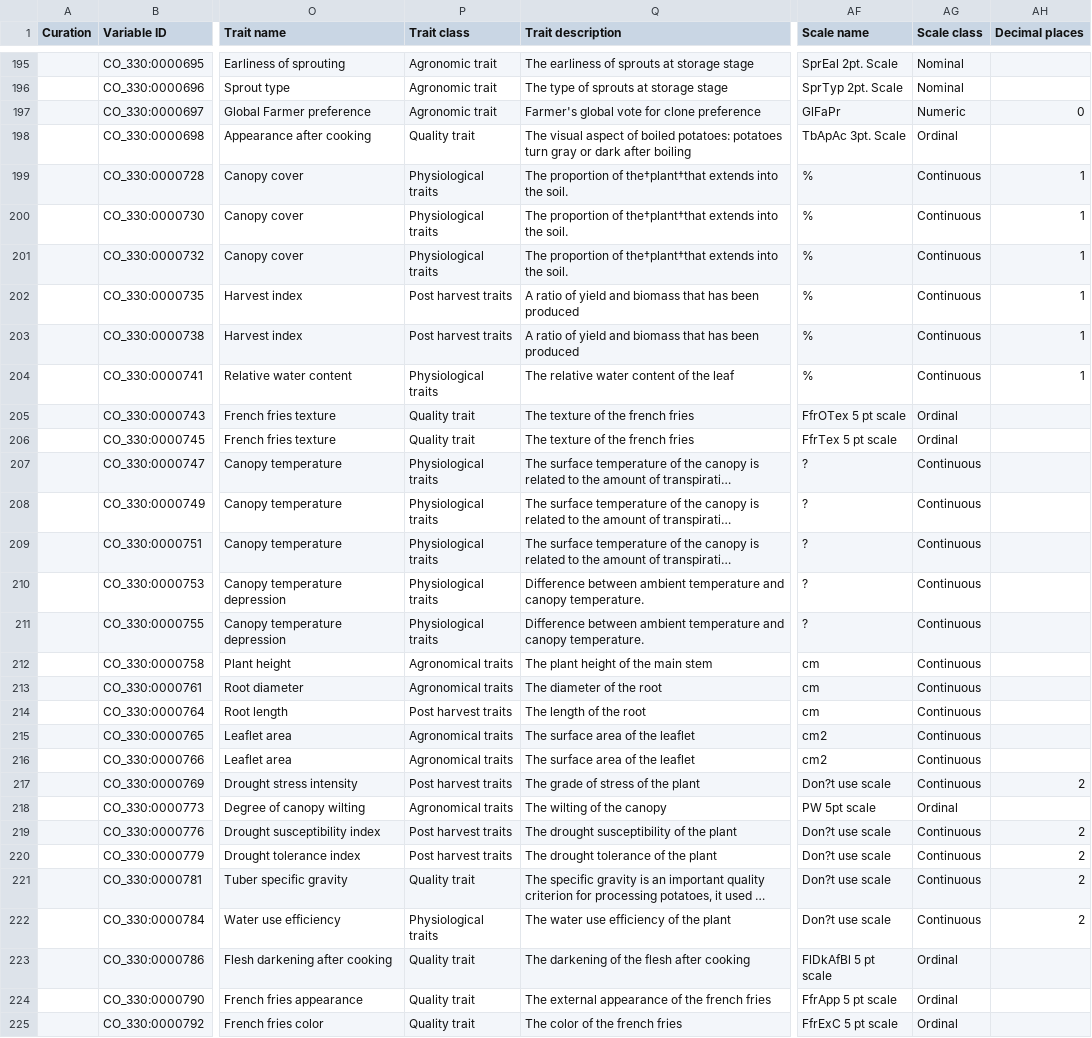
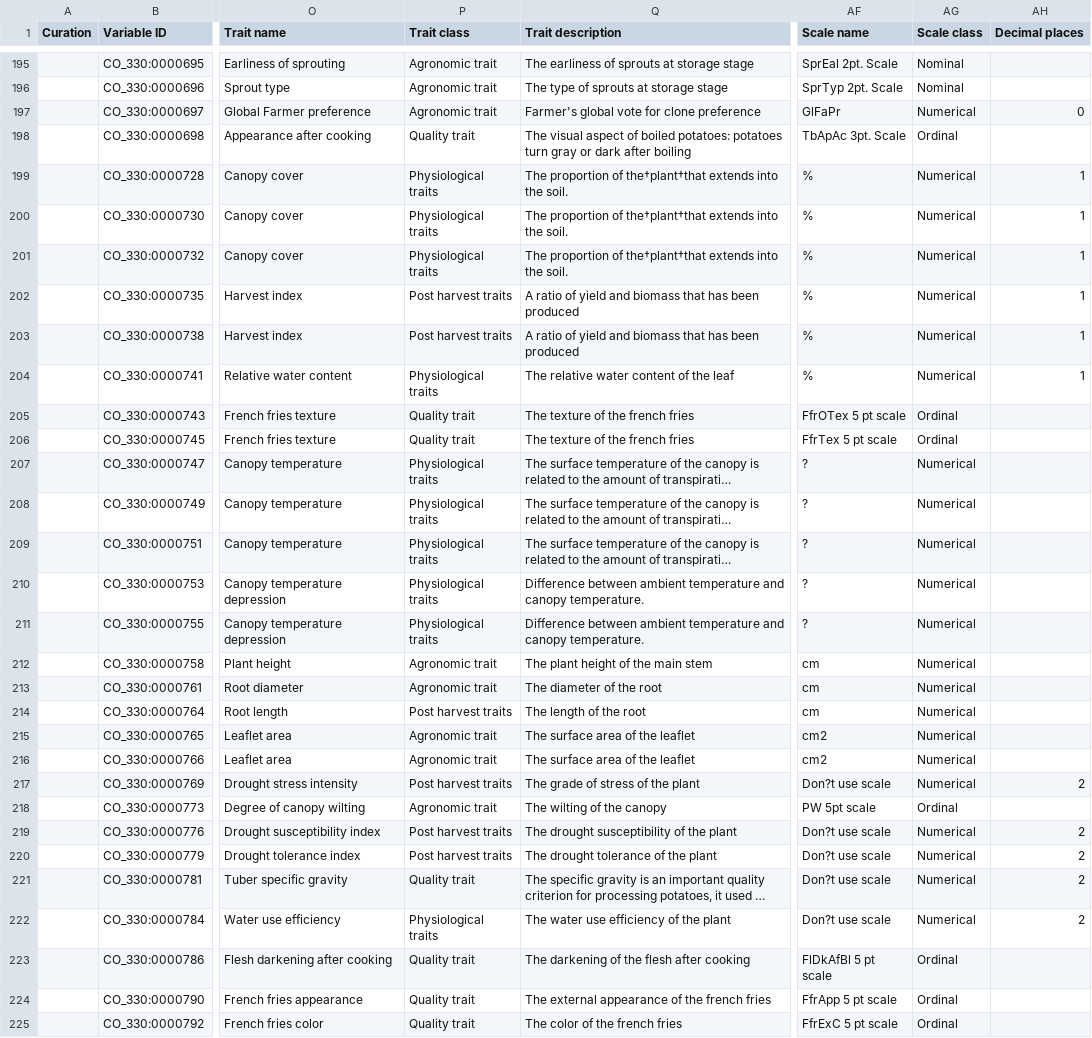
Before and after one commit to Planteome/CO_330-potato-traits, a CSV file: Potato_TD.csv, drawn as a sheet; only a part is shown, gaps mark what is left out; long unchanged cells end in …; the diff covers the shown part only; the diff names each change by its address in the sheet, - before the commit and + after, or states it on an @@ line.

Commit message:
fixing trait method and scale classes
according to CO guidelines

```diff
--- a/Potato_TD.csv
+++ b/Potato_TD.csv
-AG197 (Scale class): Numeric
+AG197 (Scale class): Numerical
-AG199:AG204 (Scale class): Continuous
+AG199:AG204 (Scale class): Numerical
-AG207:AG217 (Scale class): Continuous
+AG207:AG217 (Scale class): Numerical
-P212:P213 (Trait class): Agronomical traits
+P212:P213 (Trait class): Agronomic trait
-P215:P216 (Trait class): Agronomical traits
+P215:P216 (Trait class): Agronomic trait
-P218 (Trait class): Agronomical traits
+P218 (Trait class): Agronomic trait
-AG219:AG222 (Scale class): Continuous
+AG219:AG222 (Scale class): Numerical
```
Also changed, not shown: 113 edited cells elsewhere in this file.
